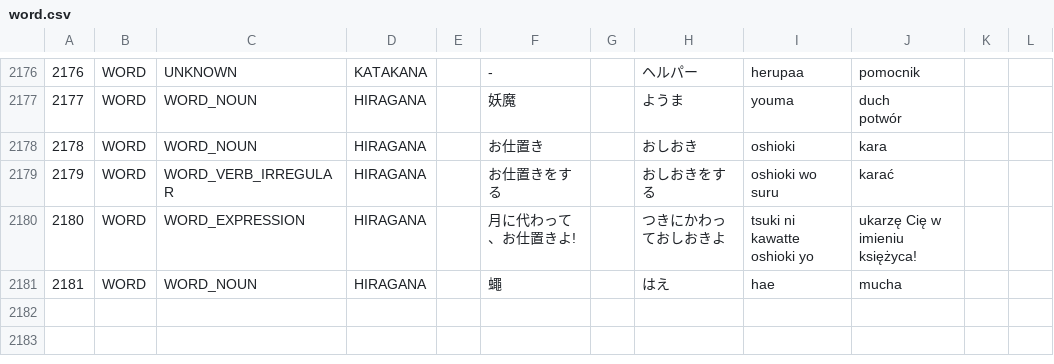
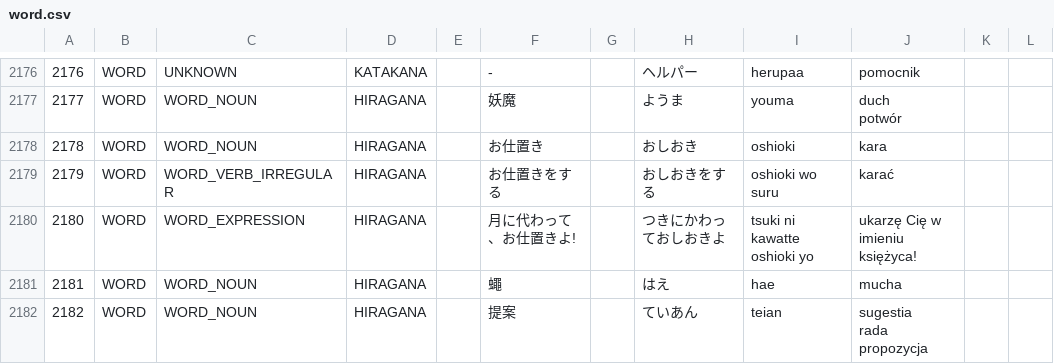
Before and after one commit to dedyk/JaponskiSlownik, a CSV file: input/word.csv, drawn as a sheet; only a part is shown, gaps mark what is left out.

Commit message:
update

```diff
--- a/input/word.csv
+++ b/input/word.csv
@@ -2978 +2978,4 @@ potwór",,
 2181,WORD,WORD_NOUN,HIRAGANA,,蠅,,はえ,hae,mucha,,
+2182,WORD,WORD_NOUN,HIRAGANA,,提案,,ていあん,teian,"sugestia
+rada
+propozycja",,
```
